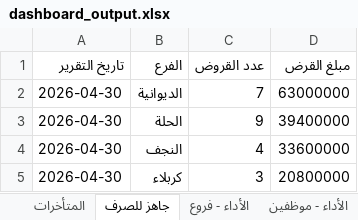
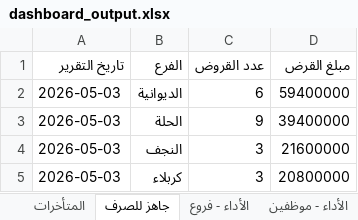
Before and after one commit to fahaD22-sys/amalkom-dashboard, an Excel workbook: output/dashboard_output.xlsx, sheet جاهز للصرف, drawn as a sheet; values as stored, in another font and other column widths than the file's, no borders; the diff names each change by its address in the sheet, - before the commit and + after, or states it on an @@ line.

```diff
--- a/output/dashboard_output.xlsx (sheet جاهز للصرف)
+++ b/output/dashboard_output.xlsx (sheet جاهز للصرف)
-A2:A5 (تاريخ التقرير): 2026-04-30
+A2:A5 (تاريخ التقرير): 2026-05-03
-C2 (عدد القروض): 7
+C2 (عدد القروض): 6
-D2 (مبلغ القرض): 63000000
+D2 (مبلغ القرض): 59400000
-C4 (عدد القروض): 4
+C4 (عدد القروض): 3
-D4 (مبلغ القرض): 33600000
+D4 (مبلغ القرض): 21600000
```
Also changed, not shown: sheet الأداء - موظفين, sheet الأداء - فروع, sheet التاريخ, sheet المتأخرات.
